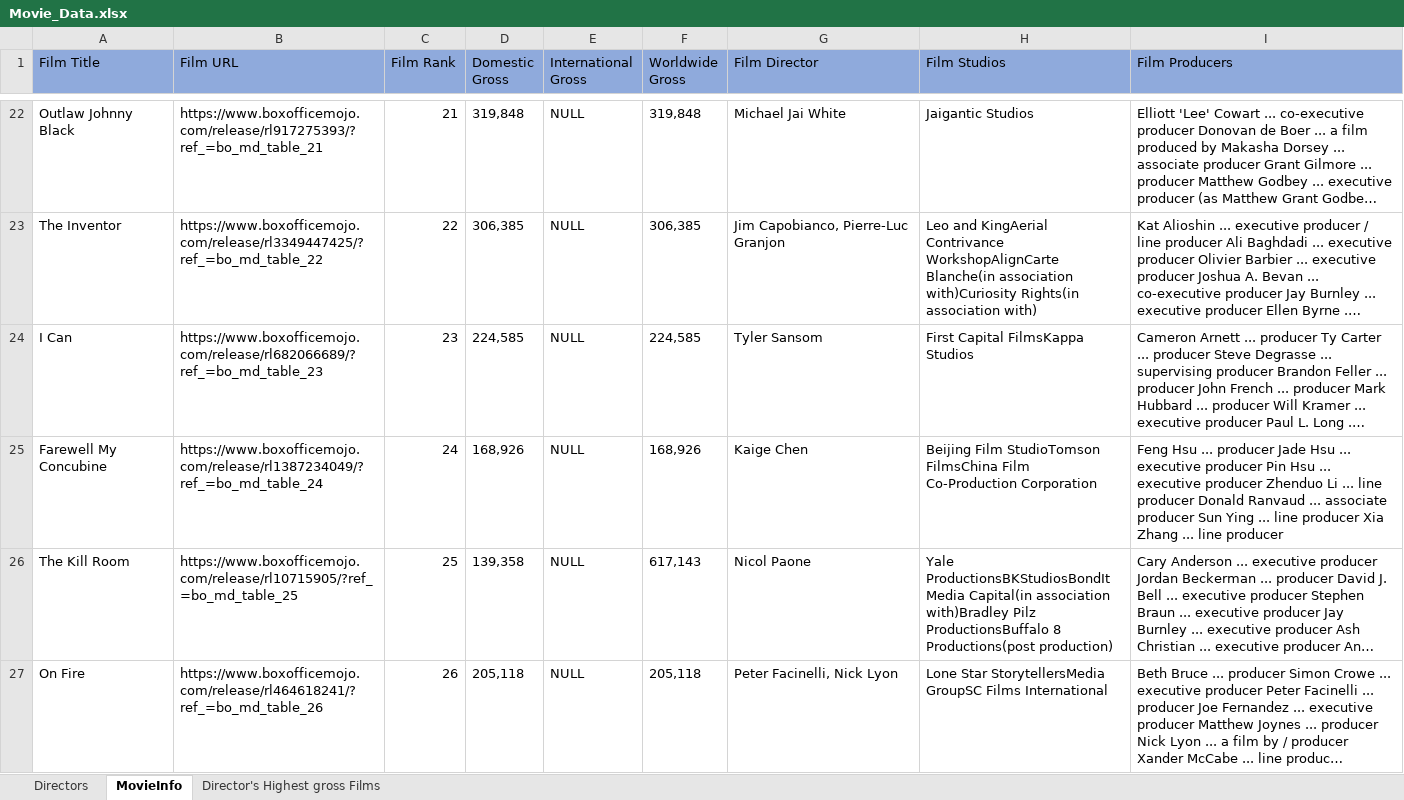
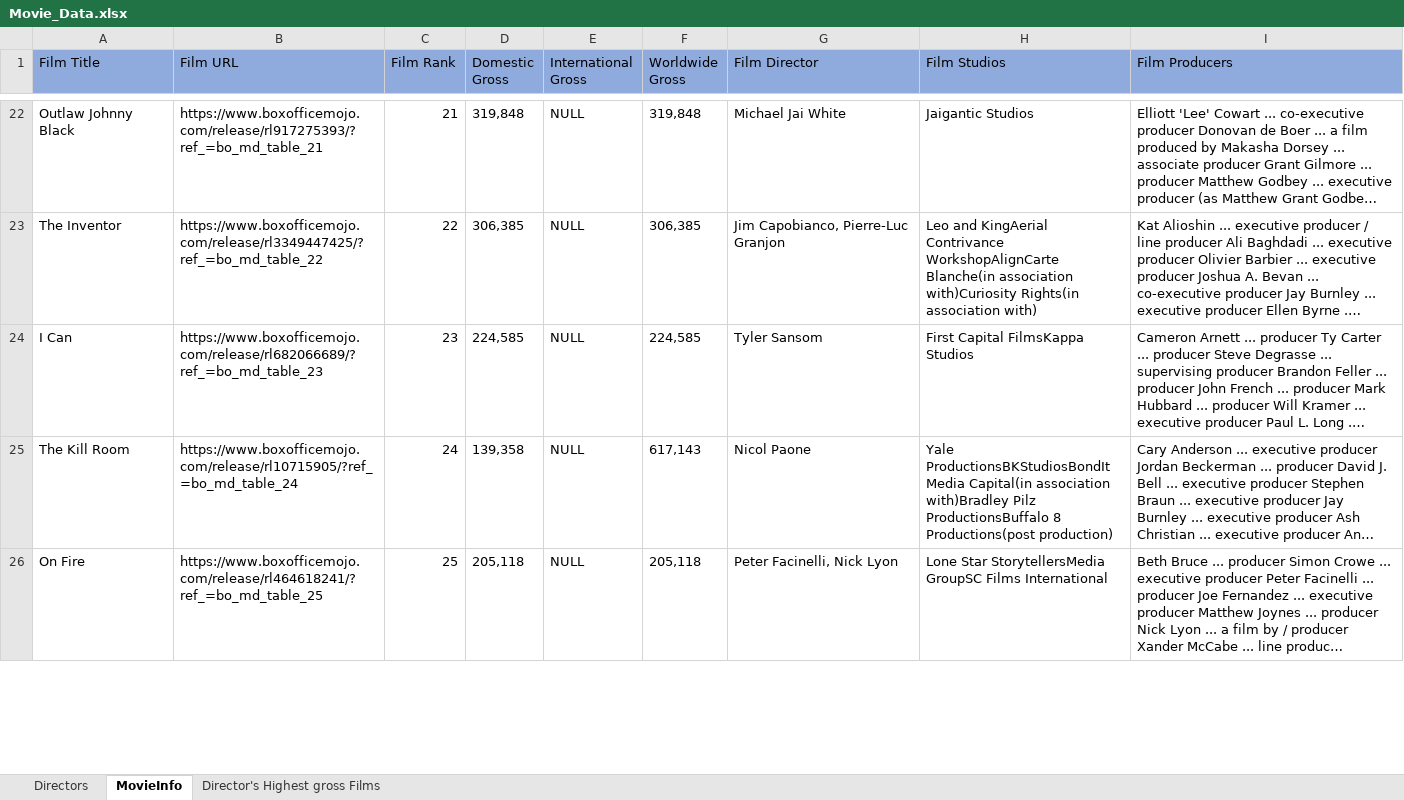
Before and after one commit to psri981/Group8-300-762, an Excel workbook: Movie_Data.xlsx, sheet MovieInfo, drawn as a sheet; only a part is shown, gaps mark what is left out; long unchanged cells end in …; values as stored, in another font and other column widths than the file's, no borders; removed rows and columns are numbered as before the commit, all else as after; the diff covers the shown part only; the diff names each change by its address in the sheet, - before the commit and + after, or states it on an @@ line.

```diff
--- a/Movie_Data.xlsx (sheet MovieInfo)
+++ b/Movie_Data.xlsx (sheet MovieInfo)
-row 25: Farewell My Concubine | https://www.boxofficemojo.com/release/rl1387234049/?ref_=bo_md_table_24 | 24 | 168,926 | NULL | 168,926 | Kaige Chen | Beijing Film StudioTomson FilmsChina Film Co-Production Corporation | Feng Hsu ... producer Jade Hsu ... executive producer Pin Hsu ... executive producer Zhenduo Li ... line producer Donald Ranvaud ... associate producer Sun Ying ... line producer Xia Zhang ... line producer
-B25 (Film URL): https://www.boxofficemojo.com/release/rl10715905/?ref_=bo_md_table_25
+B25 (Film URL): https://www.boxofficemojo.com/release/rl10715905/?ref_=bo_md_table_24
-C25 (Film Rank): 25
+C25 (Film Rank): 24
-B26 (Film URL): https://www.boxofficemojo.com/release/rl464618241/?ref_=bo_md_table_26
+B26 (Film URL): https://www.boxofficemojo.com/release/rl464618241/?ref_=bo_md_table_25
-C26 (Film Rank): 26
+C26 (Film Rank): 25
```
Also changed, not shown: 1 added row and 2 edited cells elsewhere in this sheet, sheet Directors, 36 other files.
